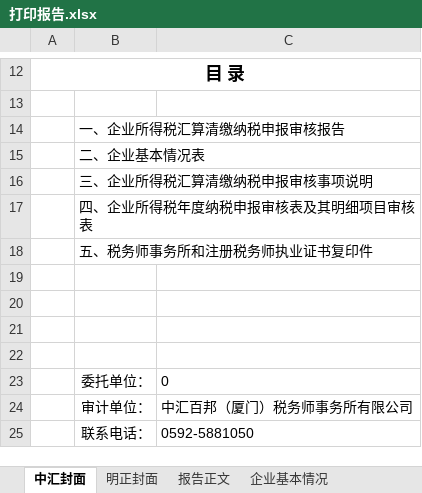
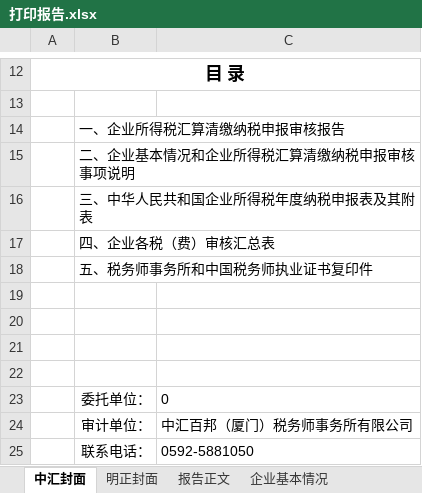
Before and after one commit to sumsung007/WPToolAddln, an Excel workbook: 百邦所得税汇算底稿工具/打印报告.xlsx, sheet 中汇封面, drawn as a sheet; only a part is shown, gaps mark what is left out; values as stored, in another font and other column widths than the file's, no borders; the diff names each change by its address in the sheet, - before the commit and + after, or states it on an @@ line.

```diff
--- a/百邦所得税汇算底稿工具/打印报告.xlsx (sheet 中汇封面)
+++ b/百邦所得税汇算底稿工具/打印报告.xlsx (sheet 中汇封面)
-B15: 二、企业基本情况表
+B15: 二、企业基本情况和企业所得税汇算清缴纳税申报审核事项说明
-B16: 三、企业所得税汇算清缴纳税申报审核事项说明
+B16: 三、中华人民共和国企业所得税年度纳税申报表及其附表
-B17: 四、企业所得税年度纳税申报审核表及其明细项目审核表
+B17: 四、企业各税（费）审核汇总表
-B18: 五、税务师事务所和注册税务师执业证书复印件
+B18: 五、税务师事务所和中国税务师执业证书复印件
```
Also changed, not shown: sheet 报告正文, sheet 明正封面, sheet A105000纳税调整项目明细表, sheet 企业基本情况, 5 other files.
